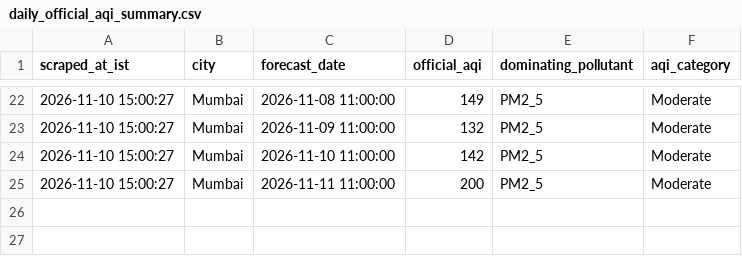
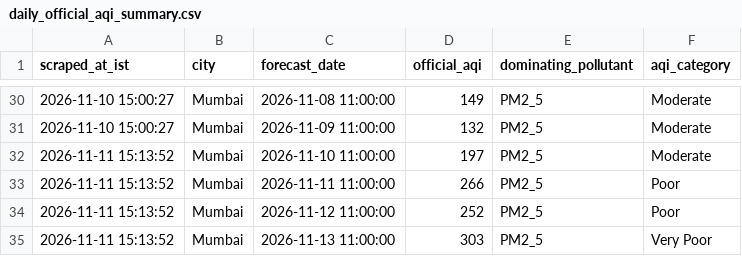
Before and after one commit to mrafiuddin50/imd-metro-aqi-forecast, a CSV file: data/daily_official_aqi_summary.csv, drawn as a sheet; only a part is shown, gaps mark what is left out; the diff covers the shown part only.

```diff
--- a/data/daily_official_aqi_summary.csv
+++ b/data/daily_official_aqi_summary.csv
@@ -23,3 +31,5 @@ scraped_at_ist,city,forecast_date,official_aqi,dominating_pollutant,aqi_category
 2026-11-10 15:00:27,Mumbai,2026-11-09 11:00:00,132,PM2_5,Moderate
-2026-11-10 15:00:27,Mumbai,2026-11-10 11:00:00,142,PM2_5,Moderate
-2026-11-10 15:00:27,Mumbai,2026-11-11 11:00:00,200,PM2_5,Moderate
+2026-11-11 15:13:52,Mumbai,2026-11-10 11:00:00,197,PM2_5,Moderate
+2026-11-11 15:13:52,Mumbai,2026-11-11 11:00:00,266,PM2_5,Poor
+2026-11-11 15:13:52,Mumbai,2026-11-12 11:00:00,252,PM2_5,Poor
+2026-11-11 15:13:52,Mumbai,2026-11-13 11:00:00,303,PM2_5,Very Poor
```
Also changed, not shown: 8 added rows and 24 edited cells elsewhere in this file, data/cities/chennai_hourly.csv, data/cities/delhi_hourly.csv, 7 other files.
